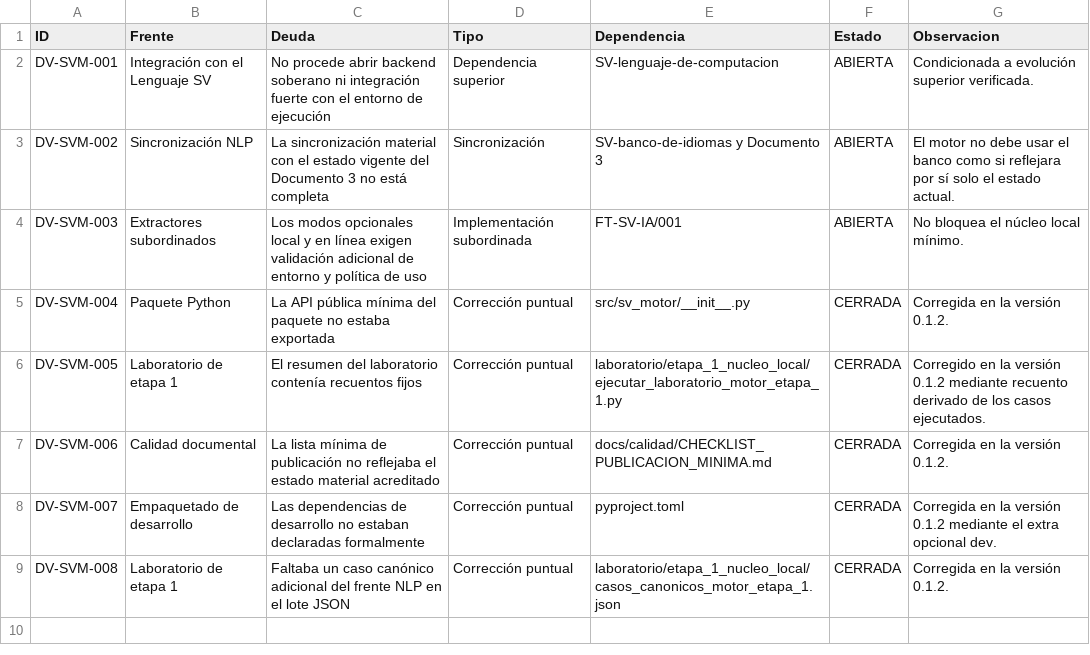
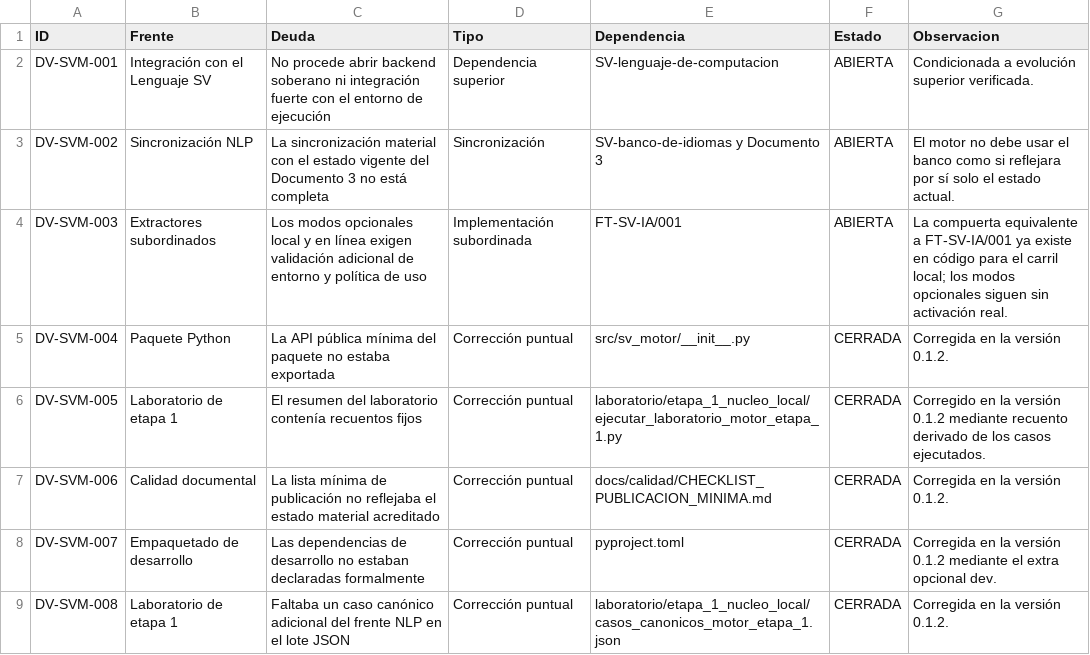
Before and after one commit to juantoniolloretegea/SV-motor, a CSV file: docs/calidad/REGISTRO_DEUDA_VIVA_SV_MOTOR.csv, drawn as a sheet.

Commit message:
Cierre material de Fase 0 y compuerta ejecutable FT-SV-IA/001
Se incorpora la demostración end-to-end local de Fase 0, la interfaz mínima sv-nlp en modo direct, el módulo ejecutable equivalente a FT-SV-IA/001 para el carril local y las actualizaciones de documentación, deuda viva y pruebas asociadas

```diff
--- a/docs/calidad/REGISTRO_DEUDA_VIVA_SV_MOTOR.csv
+++ b/docs/calidad/REGISTRO_DEUDA_VIVA_SV_MOTOR.csv
@@ -3,3 +3,3 @@ DV-SVM-001,Integración con el Lenguaje SV,No procede abrir backend soberano ni
 DV-SVM-002,Sincronización NLP,La sincronización material con el estado vigente del Documento 3 no está completa,Sincronización,SV-banco-de-idiomas y Documento 3,ABIERTA,El motor no debe usar el banco como si reflejara por sí solo el estado actual.
-DV-SVM-003,Extractores subordinados,Los modos opcionales local y en línea exigen validación adicional de entorno y política de uso,Implementación subordinada,FT-SV-IA/001,ABIERTA,No bloquea el núcleo local mínimo.
+DV-SVM-003,Extractores subordinados,Los modos opcionales local y en línea exigen validación adicional de entorno y política de uso,Implementación subordinada,FT-SV-IA/001,ABIERTA,La compuerta equivalente a FT-SV-IA/001 ya existe en código para el carril local; los modos opcionales siguen sin activación real.
 DV-SVM-004,Paquete Python,La API pública mínima del paquete no estaba exportada,Corrección puntual,src/sv_motor/__init__.py,CERRADA,Corregida en la versión 0.1.2.
```
Also changed, not shown: 29 other files.
